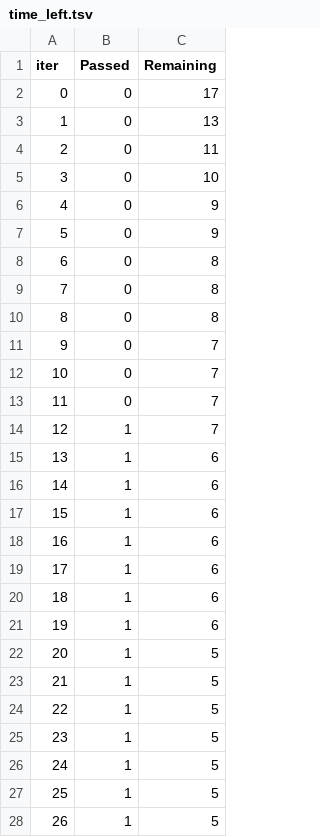
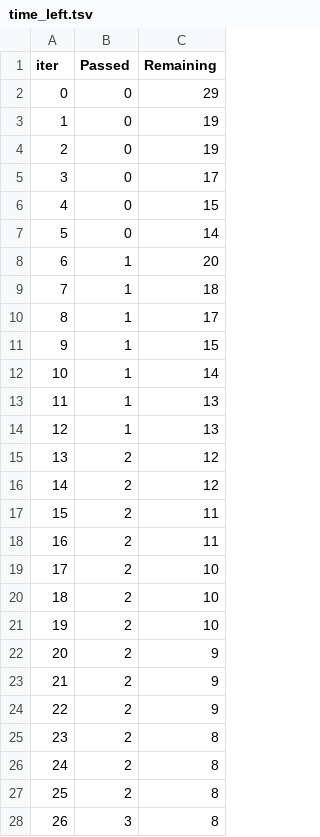
Before and after one commit to Autopsias/RAGLite, a TSV file: catboost_info/time_left.tsv, drawn as a sheet; only a part is shown; the diff covers the shown part only.

```diff
--- a/catboost_info/time_left.tsv
+++ b/catboost_info/time_left.tsv
@@ -1,28 +1,28 @@
 iter	Passed	Remaining
-0	0	17
-1	0	13
-2	0	11
-3	0	10
-4	0	9
-5	0	9
-6	0	8
-7	0	8
-8	0	8
-9	0	7
-10	0	7
-11	0	7
-12	1	7
-13	1	6
-14	1	6
-15	1	6
-16	1	6
-17	1	6
-18	1	6
-19	1	6
-20	1	5
-21	1	5
-22	1	5
-23	1	5
-24	1	5
-25	1	5
-26	1	5
+0	0	29
+1	0	19
+2	0	19
+3	0	17
+4	0	15
+5	0	14
+6	1	20
+7	1	18
+8	1	17
+9	1	15
+10	1	14
+11	1	13
+12	1	13
+13	2	12
+14	2	12
+15	2	11
+16	2	11
+17	2	10
+18	2	10
+19	2	10
+20	2	9
+21	2	9
+22	2	9
+23	2	8
+24	2	8
+25	2	8
+26	3	8
```
Also changed, not shown: 117 edited cells elsewhere in this file, 19 other files.
